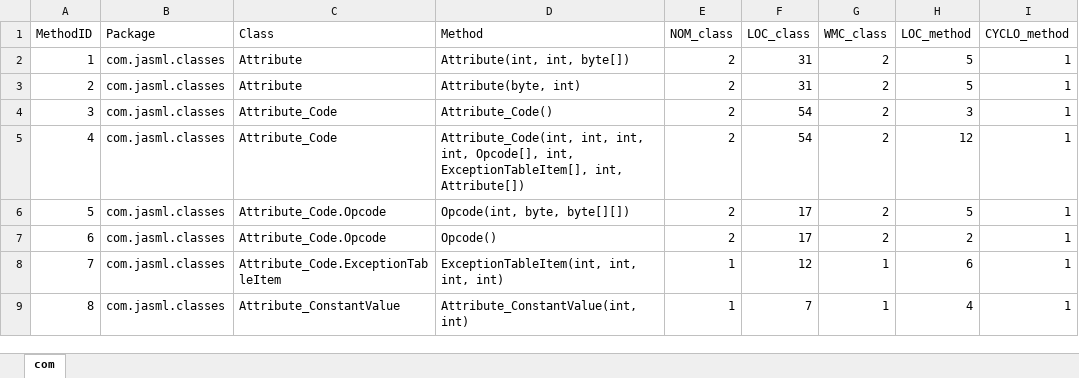
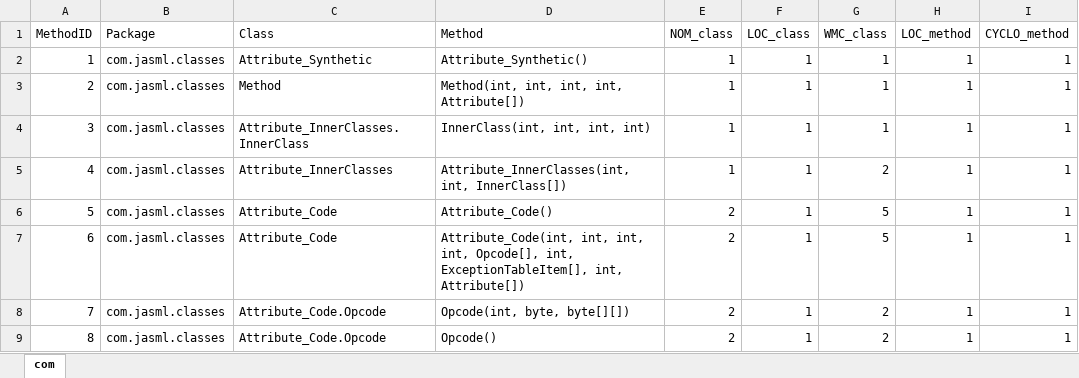
Before and after one commit to miguelchenriques/ES-2Sem-2021-Grupo2, an Excel workbook: com_metrics.xlsx, sheet com, drawn as a sheet; only a part is shown; values as stored, in another font and other column widths than the file's, no borders; the diff covers the shown part only; the diff names each change by its address in the sheet, - before the commit and + after, or states it on an @@ line.

```diff
--- a/com_metrics.xlsx (sheet com)
+++ b/com_metrics.xlsx (sheet com)
-C2 (Class): Attribute
+C2 (Class): Attribute_Synthetic
-D2 (Method): Attribute(int, int, byte[])
+D2 (Method): Attribute_Synthetic()
-E2:E5 (NOM_class): 2
+E2:E5 (NOM_class): 1
-F2:F3 (LOC_class): 31
+F2:F3 (LOC_class): 1
-G2:G4 (WMC_class): 2
+G2:G4 (WMC_class): 1
-H2:H3 (LOC_method): 5
+H2:H3 (LOC_method): 1
-C3 (Class): Attribute
+C3 (Class): Method
-D3 (Method): Attribute(byte, int)
+D3 (Method): Method(int, int, int, int, Attribute[])
-C4 (Class): Attribute_Code
+C4 (Class): Attribute_InnerClasses.InnerClass
-D4 (Method): Attribute_Code()
+D4 (Method): InnerClass(int, int, int, int)
-F4:F5 (LOC_class): 54
+F4:F5 (LOC_class): 1
-H4 (LOC_method): 3
+H4 (LOC_method): 1
-C5 (Class): Attribute_Code
+C5 (Class): Attribute_InnerClasses
-D5 (Method): Attribute_Code(int, int, int, int, Opcode[], int, ExceptionTableItem[], int, Attribute[])
+D5 (Method): Attribute_InnerClasses(int, int, InnerClass[])
-H5 (LOC_method): 12
+H5 (LOC_method): 1
-C6:C7 (Class): Attribute_Code.Opcode
+C6:C7 (Class): Attribute_Code
-D6 (Method): Opcode(int, byte, byte[][])
+D6 (Method): Attribute_Code()
-F6:F7 (LOC_class): 17
+F6:F7 (LOC_class): 1
-G6:G7 (WMC_class): 2
+G6:G7 (WMC_class): 5
-H6 (LOC_method): 5
+H6 (LOC_method): 1
-D7 (Method): Opcode()
+D7 (Method): Attribute_Code(int, int, int, int, Opcode[], int, ExceptionTableItem[], int, Attribute[])
-H7 (LOC_method): 2
+H7 (LOC_method): 1
-C8 (Class): Attribute_Code.ExceptionTableItem
+C8 (Class): Attribute_Code.Opcode
-D8 (Method): ExceptionTableItem(int, int, int, int)
+D8 (Method): Opcode(int, byte, byte[][])
-E8:E9 (NOM_class): 1
+E8:E9 (NOM_class): 2
-F8 (LOC_class): 12
+F8 (LOC_class): 1
-G8:G9 (WMC_class): 1
+G8:G9 (WMC_class): 2
-H8 (LOC_method): 6
+H8 (LOC_method): 1
-C9 (Class): Attribute_ConstantValue
+C9 (Class): Attribute_Code.Opcode
-D9 (Method): Attribute_ConstantValue(int, int)
+D9 (Method): Opcode()
-F9 (LOC_class): 7
+F9 (LOC_class): 1
-H9 (LOC_method): 4
+H9 (LOC_method): 1
```
Also changed, not shown: 1729 edited cells elsewhere in this sheet, 2 other files.
